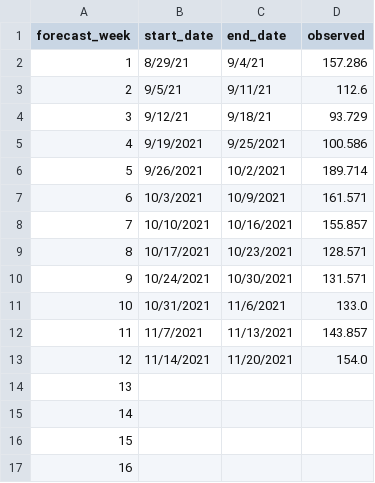
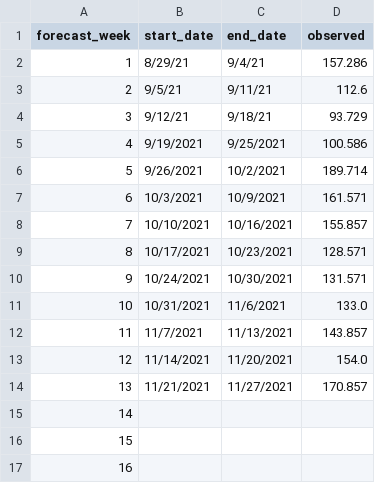
Before and after one commit to HAS-Tools-Fall2021/Forecasting21, a CSV file: weekly_results/weekly_observations.csv, drawn as a sheet.

```diff
--- a/weekly_results/weekly_observations.csv
+++ b/weekly_results/weekly_observations.csv
@@ -13,3 +13,3 @@ forecast_week,start_date,end_date,observed
 12,11/14/2021,11/20/2021,154.0
-13,,,
+13,11/21/2021,11/27/2021,170.857
 14,,,
```
Also changed, not shown: weekly_results/score_details.csv, 3 other files.
